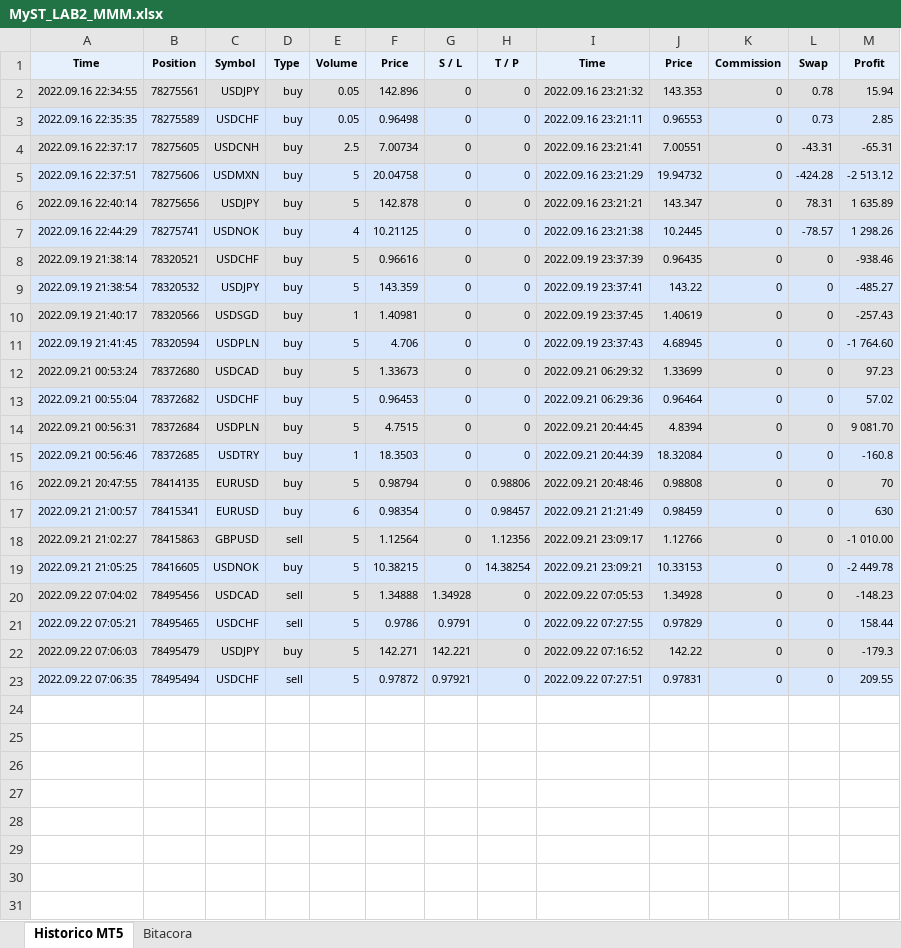
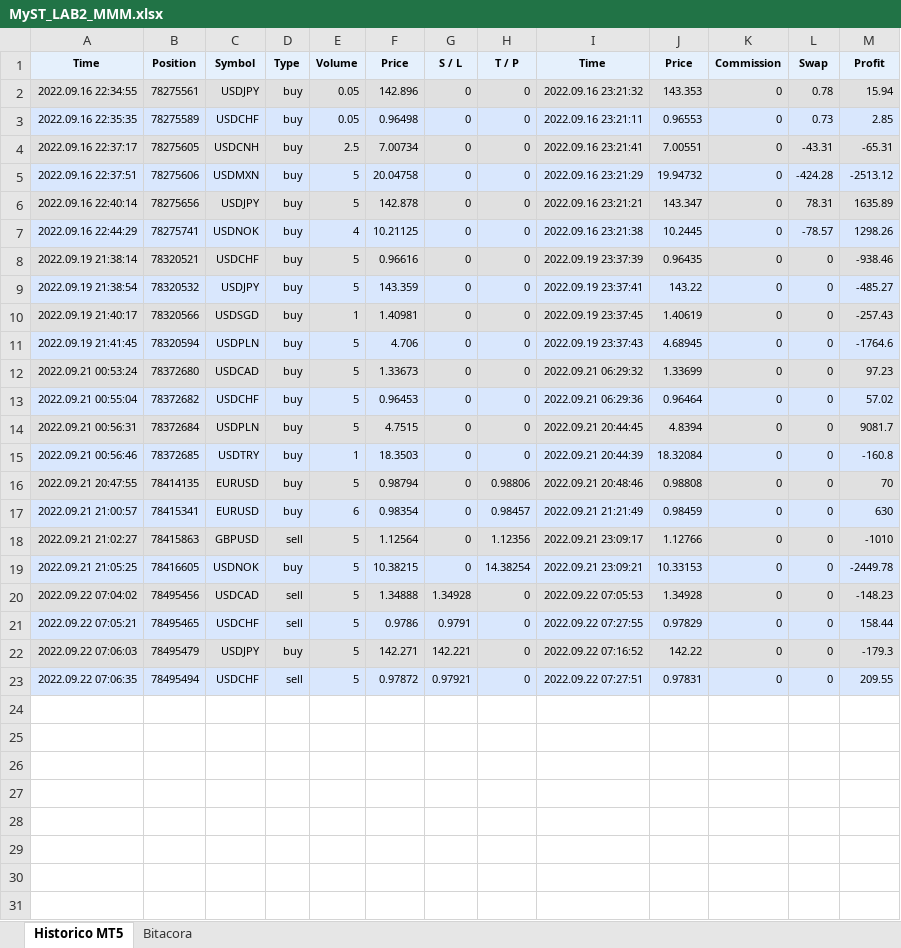
Before and after one commit to Aranzazu-R/MyST_LAB_3_E1, an Excel workbook: MyST_LAB2_MMM.xlsx, sheet Historico MT5, drawn as a sheet; only a part is shown; values as stored, in another font and other column widths than the file's, no borders; charts and pictures not drawn; the diff covers the shown part only; the diff names each change by its address in the sheet, - before the commit and + after, or states it on an @@ line.

Commit message:
functions act
cambios finales excel, functions listas

```diff
--- a/MyST_LAB2_MMM.xlsx (sheet Historico MT5)
+++ b/MyST_LAB2_MMM.xlsx (sheet Historico MT5)
-M5 (Profit): -2 513.12
+M5 (Profit): -2513.12
-M6 (Profit): 1 635.89
+M6 (Profit): 1635.89
-M7 (Profit): 1 298.26
+M7 (Profit): 1298.26
-M11 (Profit): -1 764.60
+M11 (Profit): -1764.6
-M14 (Profit): 9 081.70
+M14 (Profit): 9081.7
-M18 (Profit): -1 010.00
+M18 (Profit): -1010
-M19 (Profit): -2 449.78
+M19 (Profit): -2449.78
-row 24: (empty)
-row 25: (empty)
-row 26: (empty)
-row 27: (empty)
-row 28: (empty)
-row 29: (empty)
-row 30: (empty)
-row 31: (empty)
```
Also changed, not shown: 1 removed row elsewhere in this sheet, charts or pictures, MyST_LAB2_FMHL.xlsx, MyST_LAB2_PHMC.xlsx, 1 other file.
